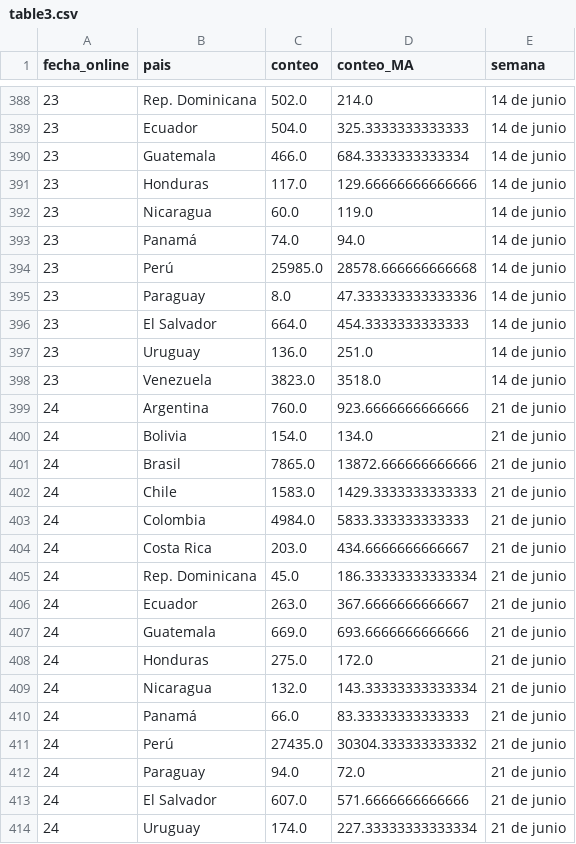
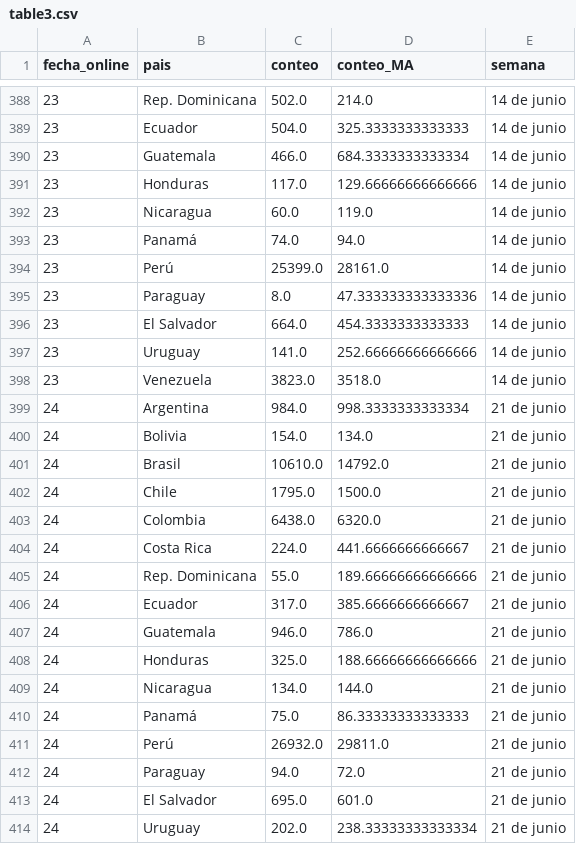
Before and after one commit to AlvaroAltamiranoM/unilyrics-hotmail.com, a CSV file: tables/table3.csv, drawn as a sheet; only a part is shown, gaps mark what is left out; the diff covers the shown part only.

```diff
--- a/tables/table3.csv
+++ b/tables/table3.csv
@@ -393,22 +393,22 @@ fecha_online,pais,conteo,conteo_MA,semana
 23,Panamá,74.0,94.0,14 de junio
-23,Perú,25985.0,28578.666666666668,14 de junio
+23,Perú,25399.0,28161.0,14 de junio
 23,Paraguay,8.0,47.333333333333336,14 de junio
 23,El Salvador,664.0,454.3333333333333,14 de junio
-23,Uruguay,136.0,251.0,14 de junio
+23,Uruguay,141.0,252.66666666666666,14 de junio
 23,Venezuela,3823.0,3518.0,14 de junio
-24,Argentina,760.0,923.6666666666666,21 de junio
+24,Argentina,984.0,998.3333333333334,21 de junio
 24,Bolivia,154.0,134.0,21 de junio
-24,Brasil,7865.0,13872.666666666666,21 de junio
-24,Chile,1583.0,1429.3333333333333,21 de junio
-24,Colombia,4984.0,5833.333333333333,21 de junio
-24,Costa Rica,203.0,434.6666666666667,21 de junio
-24,Rep. Dominicana,45.0,186.33333333333334,21 de junio
-24,Ecuador,263.0,367.6666666666667,21 de junio
-24,Guatemala,669.0,693.6666666666666,21 de junio
-24,Honduras,275.0,172.0,21 de junio
-24,Nicaragua,132.0,143.33333333333334,21 de junio
-24,Panamá,66.0,83.33333333333333,21 de junio
-24,Perú,27435.0,30304.333333333332,21 de junio
+24,Brasil,10610.0,14792.0,21 de junio
+24,Chile,1795.0,1500.0,21 de junio
+24,Colombia,6438.0,6320.0,21 de junio
+24,Costa Rica,224.0,441.6666666666667,21 de junio
+24,Rep. Dominicana,55.0,189.66666666666666,21 de junio
+24,Ecuador,317.0,385.6666666666667,21 de junio
+24,Guatemala,946.0,786.0,21 de junio
+24,Honduras,325.0,188.66666666666666,21 de junio
+24,Nicaragua,134.0,144.0,21 de junio
+24,Panamá,75.0,86.33333333333333,21 de junio
+24,Perú,26932.0,29811.0,21 de junio
 24,Paraguay,94.0,72.0,21 de junio
-24,El Salvador,607.0,571.6666666666666,21 de junio
-24,Uruguay,174.0,227.33333333333334,21 de junio
+24,El Salvador,695.0,601.0,21 de junio
+24,Uruguay,202.0,238.33333333333334,21 de junio
```
Also changed, not shown: 17 added rows and 68 edited cells elsewhere in this file, tables/google.csv, tables/salarios.csv, 3 other files.
